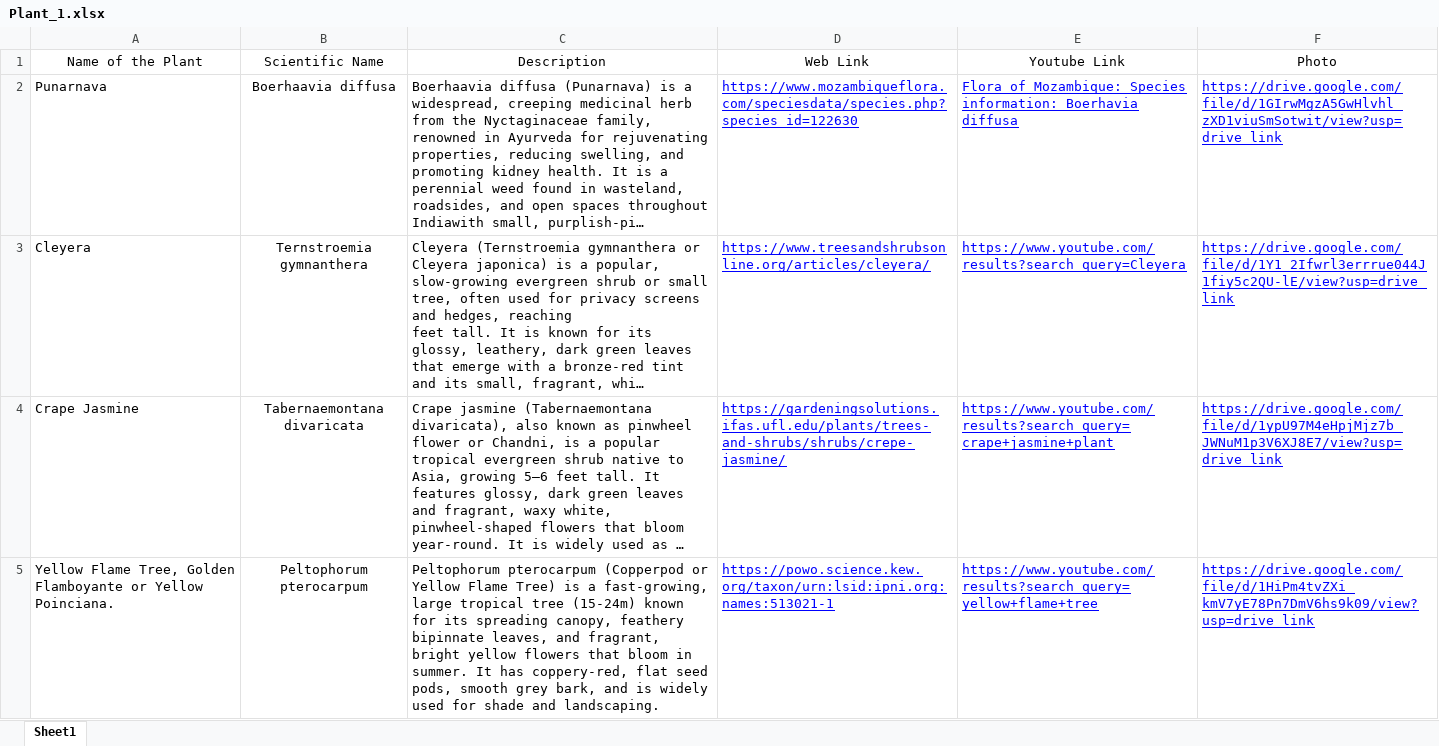
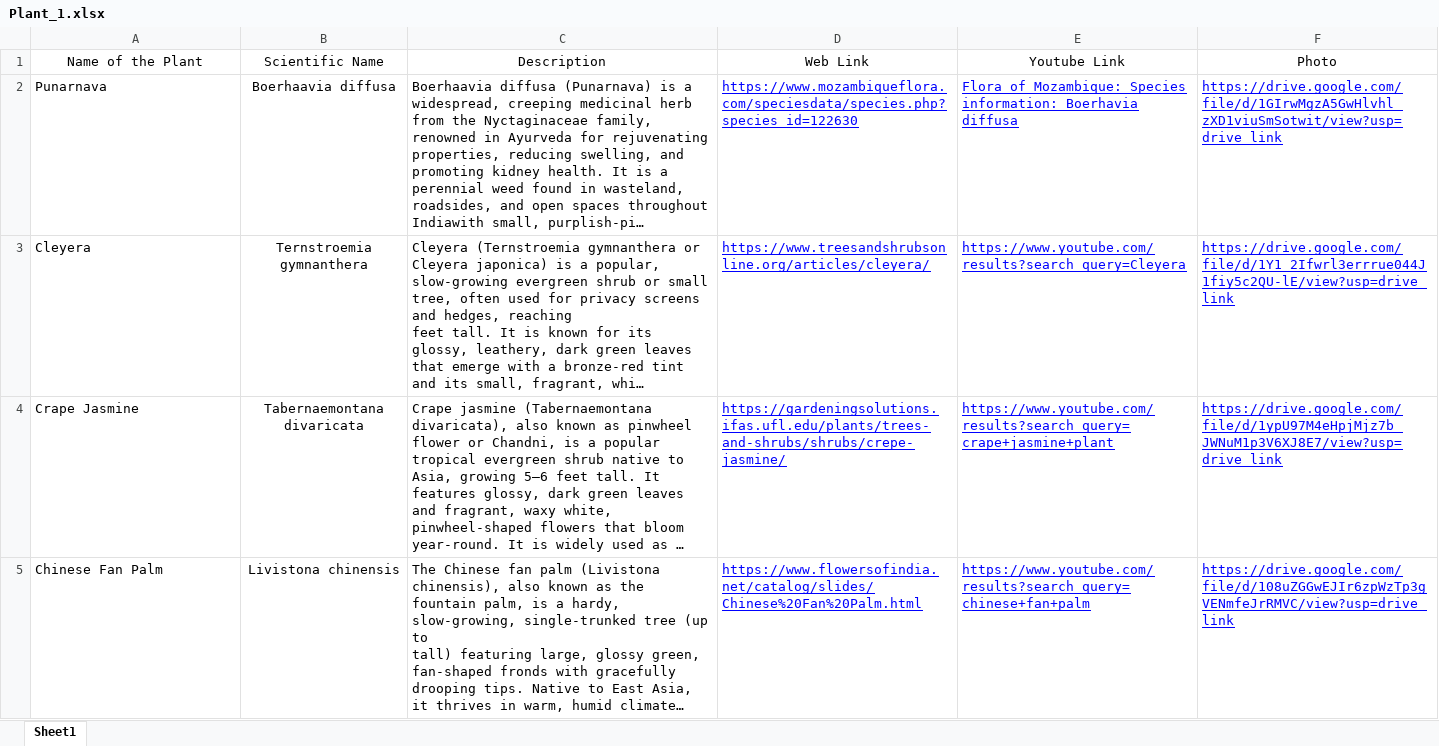
Before and after one commit to SahilD06/Plant-Website, an Excel workbook: Plant_1.xlsx, sheet Sheet1, drawn as a sheet; only a part is shown; the shorter side is filled out with more unchanged rows; long unchanged cells end in …; values as stored, in another font and other column widths than the file's, no borders; charts and pictures not drawn; the diff covers the shown part only; the diff names each change by its address in the sheet, - before the commit and + after, or states it on an @@ line.

```diff
--- a/Plant_1.xlsx (sheet Sheet1)
+++ b/Plant_1.xlsx (sheet Sheet1)
-row 5: Yellow Flame Tree, Golden Flamboyante or Yellow Poinciana. | Peltophorum pterocarpum | Peltophorum pterocarpum (Copperpod or Yellow Flame Tree) is a fast-growing, large tropical tree (15-24m) known for its spreading canopy, feathery bipinnate leaves, and fragrant, bright yellow flowers that bloom in summer. It has coppery-red, flat seed pods, smooth grey bark, and is widely used for shade and landscaping. | https://powo.science.kew.org/taxon/urn:lsid:ipni.org:names:513021-1 | https://www.youtube.com/results?search_query=yellow+flame+tree | https://drive.google.com/file/d/1HiPm4tvZXi_kmV7yE78Pn7DmV6hs9k09/view?usp=drive_link
```
Also changed, not shown: 2 removed rows elsewhere in this sheet, charts or pictures, 8 other files.
